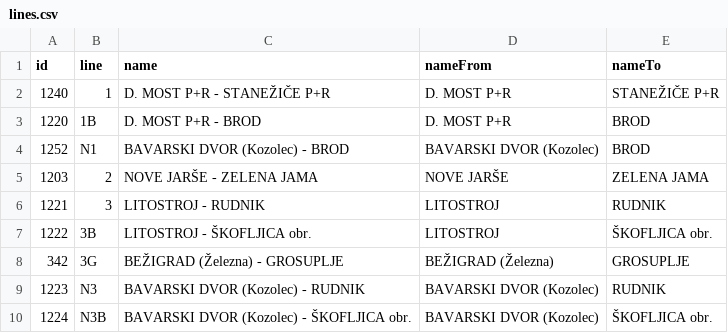
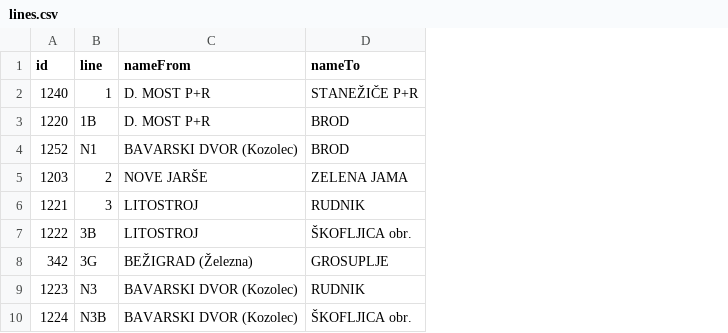
Before and after one commit to openstreetmap-si/bus-routes-osm-lpp, a CSV file: data/lpp/lines.csv, drawn as a sheet; only a part is shown; the diff names each change by its address in the sheet, - before the commit and + after, or states it on an @@ line.

```diff
--- a/data/lpp/lines.csv
+++ b/data/lpp/lines.csv
-column C (name), rows 2-10: D. MOST P+R - STANEŽIČE P+R | D. MOST P+R - BROD | BAVARSKI DVOR (Kozolec) - BROD | NOVE JARŠE - ZELENA JAMA | LITOSTROJ - RUDNIK | LITOSTROJ - ŠKOFLJICA obr. | BEŽIGRAD (Železna) - GROSUPLJE | BAVARSKI DVOR (Kozolec) - RUDNIK | BAVARSKI DVOR (Kozolec) - ŠKOFLJICA obr.
```
